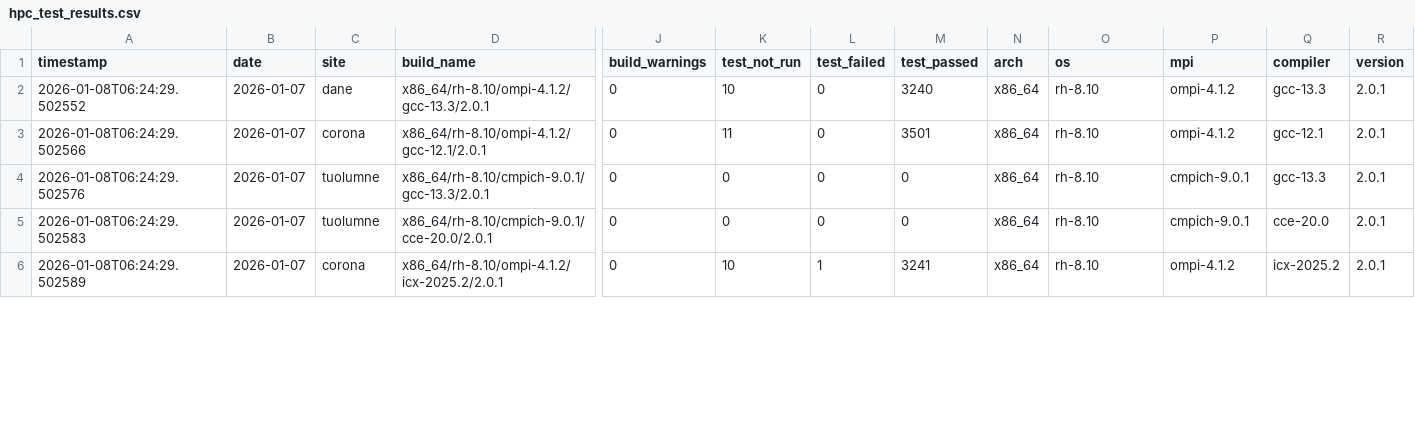
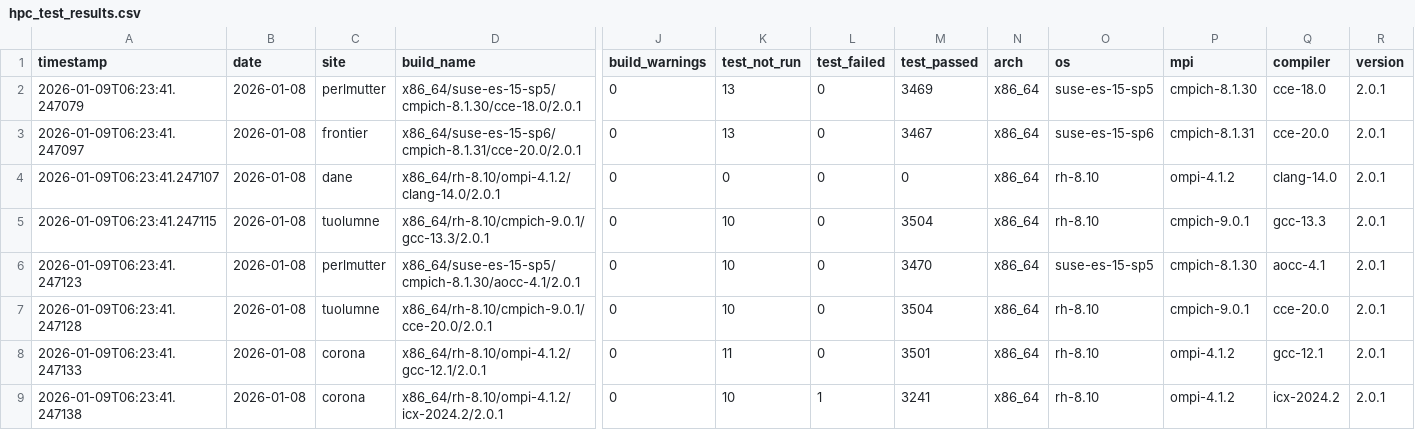
Before and after one commit to hyoklee/hpc-h5, a CSV file: src/hpc_test_results.csv, drawn as a sheet; only a part is shown, gaps mark what is left out; addresses are those after the commit; rows hold the shown columns only; the diff covers the shown part only; the diff names each change by its address in the sheet, - before the commit and + after, or states it on an @@ line.

```diff
--- a/src/hpc_test_results.csv
+++ b/src/hpc_test_results.csv
-A2 (timestamp): 2026-01-08T06:24:29.502552
+A2 (timestamp): 2026-01-09T06:23:41.247079
-B2 (date): 2026-01-07
+B2 (date): 2026-01-08
-C2 (site): dane
+C2 (site): perlmutter
-D2 (build_name): x86_64/rh-8.10/ompi-4.1.2/gcc-13.3/2.0.1
+D2 (build_name): x86_64/suse-es-15-sp5/cmpich-8.1.30/cce-18.0/2.0.1
-K2 (test_not_run): 10
+K2 (test_not_run): 13
-M2 (test_passed): 3240
+M2 (test_passed): 3469
-O2 (os): rh-8.10
+O2 (os): suse-es-15-sp5
-P2 (mpi): ompi-4.1.2
+P2 (mpi): cmpich-8.1.30
-Q2 (compiler): gcc-13.3
+Q2 (compiler): cce-18.0
+row 3: 2026-01-09T06:23:41.247097 | 2026-01-08 | frontier | x86_64/suse-es-15-sp6/cmpich-8.1.31/cce-20.0/2.0.1 | 0 | 13 | 0 | 3467 | x86_64 | suse-es-15-sp6 | cmpich-8.1.31 | cce-20.0 | 2.0.1
-A4 (timestamp): 2026-01-08T06:24:29.502566
+A4 (timestamp): 2026-01-09T06:23:41.247107
-B4:B5 (date): 2026-01-07
+B4:B5 (date): 2026-01-08
-C4 (site): corona
+C4 (site): dane
-D4 (build_name): x86_64/rh-8.10/ompi-4.1.2/gcc-12.1/2.0.1
+D4 (build_name): x86_64/rh-8.10/ompi-4.1.2/clang-14.0/2.0.1
-K4 (test_not_run): 11
+K4 (test_not_run): 0
-M4 (test_passed): 3501
+M4 (test_passed): 0
-Q4 (compiler): gcc-12.1
+Q4 (compiler): clang-14.0
-A5 (timestamp): 2026-01-08T06:24:29.502576
+A5 (timestamp): 2026-01-09T06:23:41.247115
-K5 (test_not_run): 0
+K5 (test_not_run): 10
-M5 (test_passed): 0
+M5 (test_passed): 3504
+row 6: 2026-01-09T06:23:41.247123 | 2026-01-08 | perlmutter | x86_64/suse-es-15-sp5/cmpich-8.1.30/aocc-4.1/2.0.1 | 0 | 10 | 0 | 3470 | x86_64 | suse-es-15-sp5 | cmpich-8.1.30 | aocc-4.1 | 2.0.1
-A7 (timestamp): 2026-01-08T06:24:29.502583
+A7 (timestamp): 2026-01-09T06:23:41.247128
-B7 (date): 2026-01-07
+B7 (date): 2026-01-08
-K7 (test_not_run): 0
+K7 (test_not_run): 10
-M7 (test_passed): 0
+M7 (test_passed): 3504
+row 8: 2026-01-09T06:23:41.247133 | 2026-01-08 | corona | x86_64/rh-8.10/ompi-4.1.2/gcc-12.1/2.0.1 | 0 | 11 | 0 | 3501 | x86_64 | rh-8.10 | ompi-4.1.2 | gcc-12.1 | 2.0.1
-A9 (timestamp): 2026-01-08T06:24:29.502589
+A9 (timestamp): 2026-01-09T06:23:41.247138
-B9 (date): 2026-01-07
+B9 (date): 2026-01-08
-D9 (build_name): x86_64/rh-8.10/ompi-4.1.2/icx-2025.2/2.0.1
+D9 (build_name): x86_64/rh-8.10/ompi-4.1.2/icx-2024.2/2.0.1
-Q9 (compiler): icx-2025.2
+Q9 (compiler): icx-2024.2
```
Also changed, not shown: 3 added rows and 32 edited cells elsewhere in this file, 2 other files.
